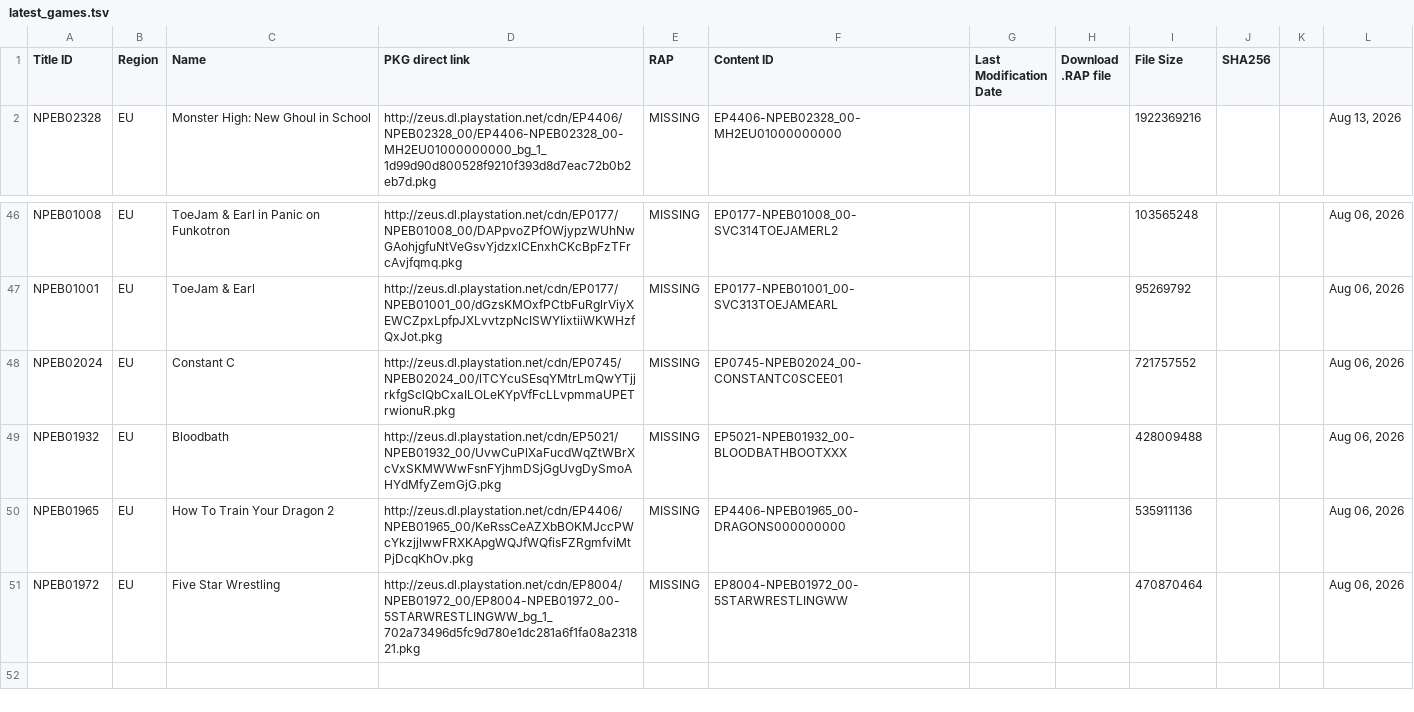
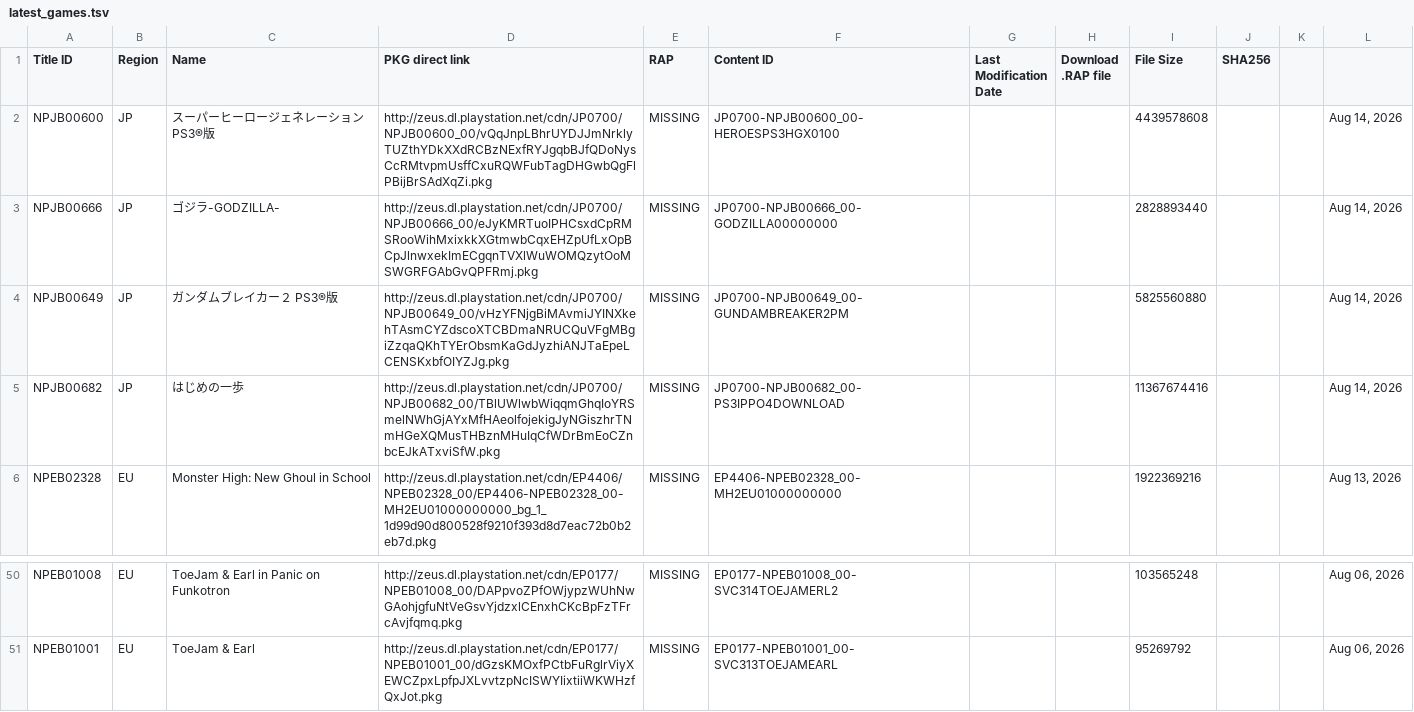
Before and after one commit to PS3-Pro/PSN-Content, a TSV file: resources/database/content/latest/latest_games.tsv, drawn as a sheet; only a part is shown, gaps mark what is left out.

```diff
--- a/resources/database/content/latest/latest_games.tsv
+++ b/resources/database/content/latest/latest_games.tsv
@@ -1,2 +1,6 @@
 Title ID	Region	Name	PKG direct link	RAP	Content ID	Last Modification Date	Download .RAP file	File Size	SHA256
+NPJB00600	JP	スーパーヒーロージェネレーション　PS3®版	http://zeus.dl.playstation.net/cdn/JP0700/NPJB00600_00/vQqJnpLBhrUYDJJmNrklyTUZthYDkXXdRCBzNExfRYJgqbBJfQDoNysCcRMtvpmUsffCxuRQWFubTagDHGwbQgFlPBijBrSAdXqZi.pkg	MISSING	JP0700-NPJB00600_00-HEROESPS3HGX0100			4439578608			Aug 14, 2026
+NPJB00666	JP	ゴジラ-GODZILLA-	http://zeus.dl.playstation.net/cdn/JP0700/NPJB00666_00/eJyKMRTuoIPHCsxdCpRMSRooWihMxixkkXGtmwbCqxEHZpUfLxOpBCpJlnwxekImECgqnTVXlWuWOMQzytOoMSWGRFGAbGvQPFRmj.pkg	MISSING	JP0700-NPJB00666_00-GODZILLA00000000			2828893440			Aug 14, 2026
+NPJB00649	JP	ガンダムブレイカー２　PS3®版	http://zeus.dl.playstation.net/cdn/JP0700/NPJB00649_00/vHzYFNjgBiMAvmiJYINXkehTAsmCYZdscoXTCBDmaNRUCQuVFgMBgiZzqaQKhTYErObsmKaGdJyzhiANJTaEpeLCENSKxbfOIYZJg.pkg	MISSING	JP0700-NPJB00649_00-GUNDAMBREAKER2PM			5825560880			Aug 14, 2026
+NPJB00682	JP	はじめの一歩	http://zeus.dl.playstation.net/cdn/JP0700/NPJB00682_00/TBlUWlwbWiqqmGhqIoYRSmelNWhGjAYxMfHAeolfojekigJyNGiszhrTNmHGeXQMusTHBznMHuIqCfWDrBmEoCZnbcEJkATxviSfW.pkg	MISSING	JP0700-NPJB00682_00-PS3IPPO4DOWNLOAD			11367674416			Aug 14, 2026
 NPEB02328	EU	Monster High: New Ghoul in School	http://zeus.dl.playstation.net/cdn/EP4406/NPEB02328_00/EP4406-NPEB02328_00-MH2EU01000000000_bg_1_1d99d90d800528f9210f393d8d7eac72b0b2eb7d.pkg	MISSING	EP4406-NPEB02328_00-MH2EU01000000000			1922369216			Aug 13, 2026
@@ -47,5 +51 @@ NPEB01008	EU	ToeJam & Earl in Panic on Funkotron	http://zeus.dl.playstation.net/
 NPEB01001	EU	ToeJam & Earl	http://zeus.dl.playstation.net/cdn/EP0177/NPEB01001_00/dGzsKMOxfPCtbFuRglrViyXEWCZpxLpfpJXLvvtzpNcISWYIixtiiWKWHzfQxJot.pkg	MISSING	EP0177-NPEB01001_00-SVC313TOEJAMEARL			95269792			Aug 06, 2026
-NPEB02024	EU	Constant C	http://zeus.dl.playstation.net/cdn/EP0745/NPEB02024_00/lTCYcuSEsqYMtrLmQwYTjjrkfgSclQbCxaILOLeKYpVfFcLLvpmmaUPETrwionuR.pkg	MISSING	EP0745-NPEB02024_00-CONSTANTC0SCEE01			721757552			Aug 06, 2026
-NPEB01932	EU	Bloodbath	http://zeus.dl.playstation.net/cdn/EP5021/NPEB01932_00/UvwCuPlXaFucdWqZtWBrXcVxSKMWWwFsnFYjhmDSjGgUvgDySmoAHYdMfyZemGjG.pkg	MISSING	EP5021-NPEB01932_00-BLOODBATHBOOTXXX			428009488			Aug 06, 2026
-NPEB01965	EU	How To Train Your Dragon 2	http://zeus.dl.playstation.net/cdn/EP4406/NPEB01965_00/KeRssCeAZXbBOKMJccPWcYkzjjlwwFRXKApgWQJfWQfisFZRgmfviMtPjDcqKhOv.pkg	MISSING	EP4406-NPEB01965_00-DRAGONS000000000			535911136			Aug 06, 2026
-NPEB01972	EU	Five Star Wrestling	http://zeus.dl.playstation.net/cdn/EP8004/NPEB01972_00/EP8004-NPEB01972_00-5STARWRESTLINGWW_bg_1_702a73496d5fc9d780e1dc281a6f1fa08a231821.pkg	MISSING	EP8004-NPEB01972_00-5STARWRESTLINGWW			470870464			Aug 06, 2026
```
Also changed, not shown: resources/database/content/latest/latest_avatars.tsv, resources/database/content/latest/latest_dlcs.tsv, 5 other files.
